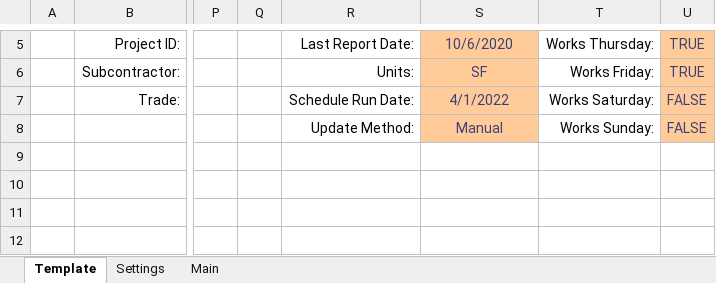
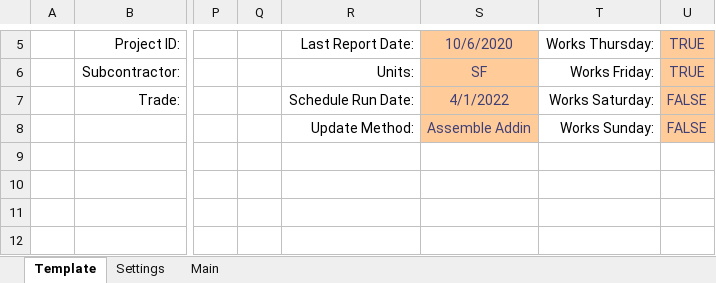
Before and after one commit to CamronWalker/UIP, an Excel workbook: UIP Template.xlsm, sheet Template, drawn as a sheet; only a part is shown, gaps mark what is left out; values as stored, in another font and other column widths than the file's, no borders; charts and pictures and conditional formats and table styles not drawn; the diff names each change by its address in the sheet, - before the commit and + after, or states it on an @@ line.

```diff
--- a/UIP Template.xlsm (sheet Template)
+++ b/UIP Template.xlsm (sheet Template)
-S8: Manual
+S8: Assemble Addin
```
Also changed, not shown: charts or pictures.
